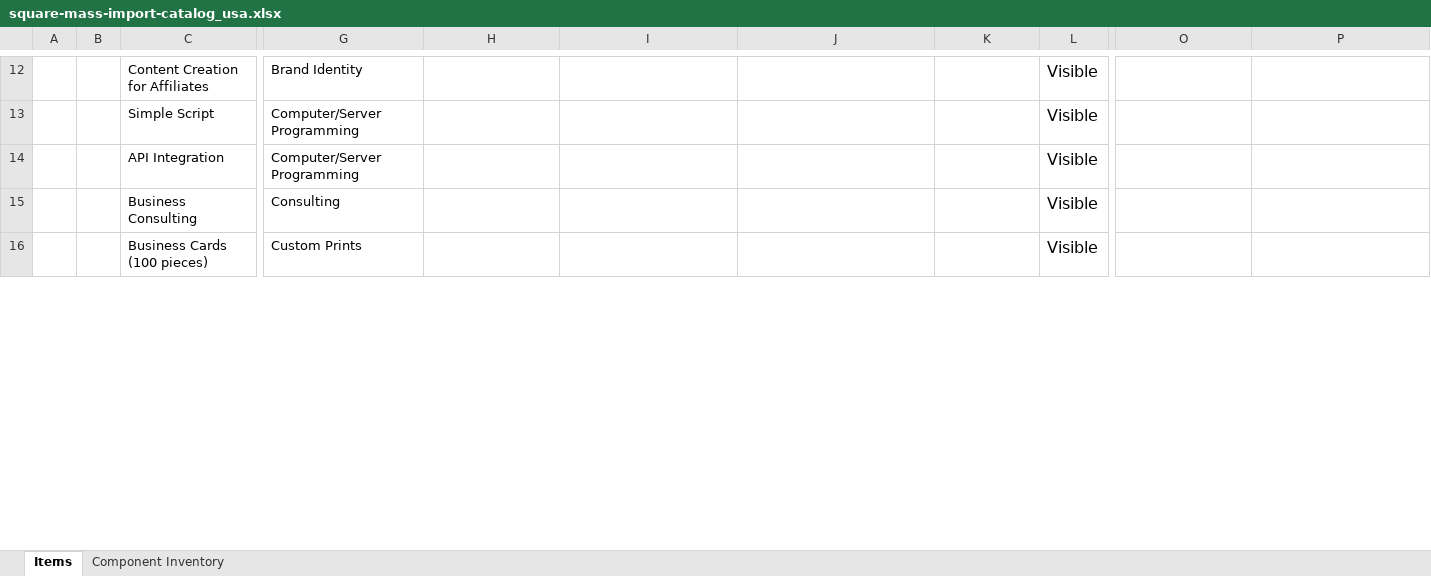
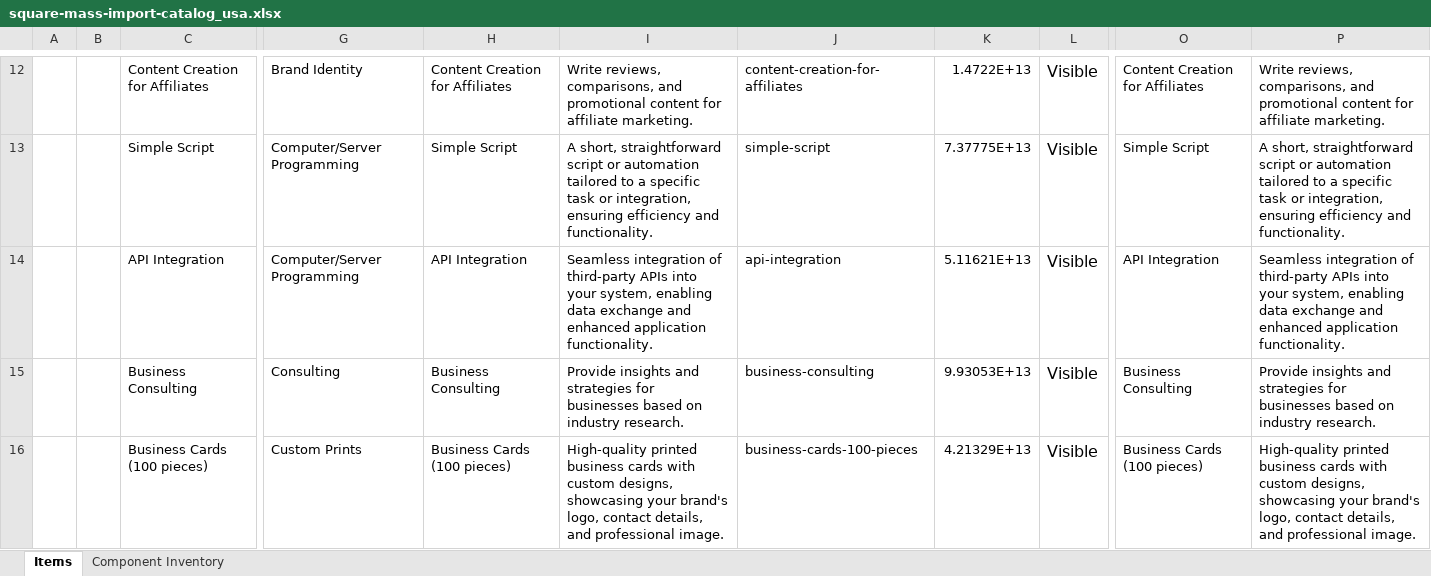
Before and after one commit to fullstackleo777/tech-market, an Excel workbook: normalized-data/square-mass-import-catalog_usa.xlsx, sheet Items, drawn as a sheet; only a part is shown, gaps mark what is left out; values as stored, in another font and other column widths than the file's, no borders; the diff covers the shown part only; the diff names each change by its address in the sheet, - before the commit and + after, or states it on an @@ line.

```diff
--- a/normalized-data/square-mass-import-catalog_usa.xlsx (sheet Items)
+++ b/normalized-data/square-mass-import-catalog_usa.xlsx (sheet Items)
-H12: (empty)
+H12: Content Creation for Affiliates
-I12: (empty)
+I12: Write reviews, comparisons, and promotional content for affiliate marketing.
-J12: (empty)
+J12: content-creation-for-affiliates
-K12: (empty)
+K12: 1.4722E+13
-O12: (empty)
+O12: Content Creation for Affiliates
-P12: (empty)
+P12: Write reviews, comparisons, and promotional content for affiliate marketing.
-H13: (empty)
+H13: Simple Script
-I13: (empty)
+I13: A short, straightforward script or automation tailored to a specific task or integration, ensuring efficiency and functionality.
-J13: (empty)
+J13: simple-script
-K13: (empty)
+K13: 7.37775E+13
-O13: (empty)
+O13: Simple Script
-P13: (empty)
+P13: A short, straightforward script or automation tailored to a specific task or integration, ensuring efficiency and functionality.
-H14: (empty)
+H14: API Integration
-I14: (empty)
+I14: Seamless integration of third-party APIs into your system, enabling data exchange and enhanced application functionality.
-J14: (empty)
+J14: api-integration
-K14: (empty)
+K14: 5.11621E+13
-O14: (empty)
+O14: API Integration
-P14: (empty)
+P14: Seamless integration of third-party APIs into your system, enabling data exchange and enhanced application functionality.
-H15: (empty)
+H15: Business Consulting
-I15: (empty)
+I15: Provide insights and strategies for businesses based on industry research.
-J15: (empty)
+J15: business-consulting
-K15: (empty)
+K15: 9.93053E+13
-O15: (empty)
+O15: Business Consulting
-P15: (empty)
+P15: Provide insights and strategies for businesses based on industry research.
-H16: (empty)
+H16: Business Cards (100 pieces)
-I16: (empty)
+I16: High-quality printed business cards with custom designs, showcasing your brand's logo, contact details, and professional image.
-J16: (empty)
+J16: business-cards-100-pieces
-K16: (empty)
+K16: 4.21329E+13
-O16: (empty)
+O16: Business Cards (100 pieces)
-P16: (empty)
+P16: High-quality printed business cards with custom designs, showcasing your brand's logo, contact details, and professional image.
```
Also changed, not shown: 576 edited cells elsewhere in this sheet, 1 other file.
